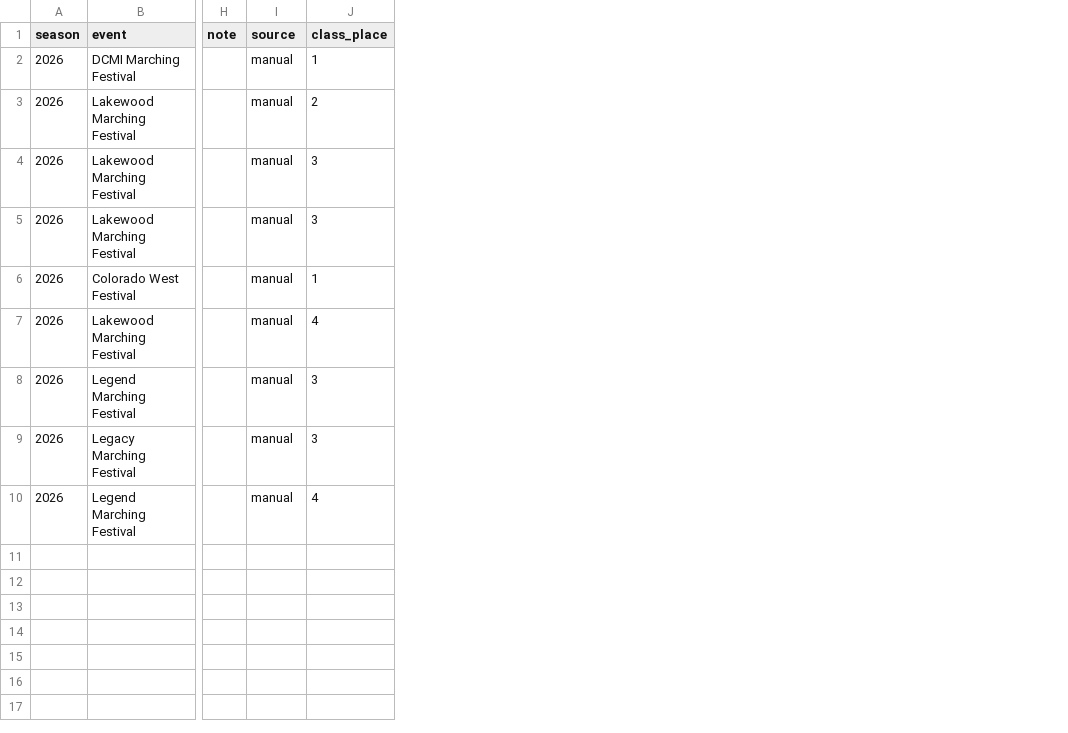
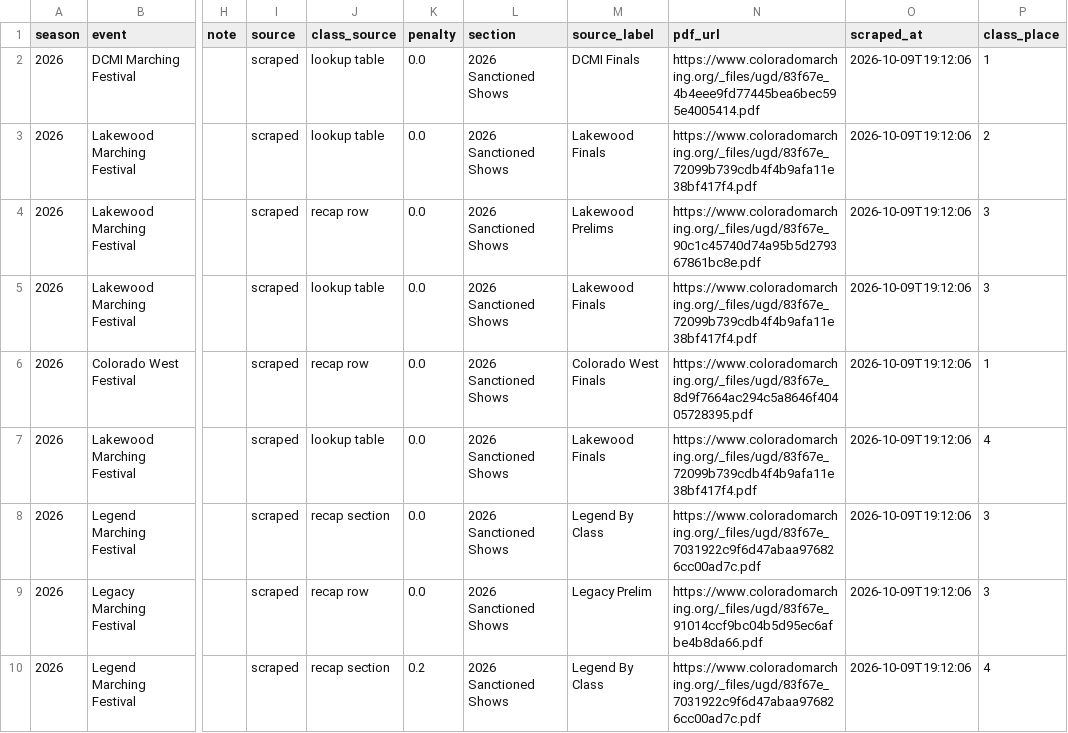
Before and after one commit to JoeDaddy7105/cba-3a-scores, a CSV file: data/latest_scores.csv, drawn as a sheet; only a part is shown, gaps mark what is left out; the diff names each change by its address in the sheet, - before the commit and + after, or states it on an @@ line.

Commit message:
Scores updated 2026-10-09

```diff
--- a/data/latest_scores.csv
+++ b/data/latest_scores.csv
+column J (class_source), rows 2-10: lookup table | lookup table | recap row | lookup table | recap row | lookup table | recap section | recap row | recap section
+column K (penalty), rows 2-10: 0.0 | 0.0 | 0.0 | 0.0 | 0.0 | 0.0 | 0.0 | 0.0 | 0.2
+column L (section), rows 2-10: all 2026 Sanctioned Shows
+column M (source_label), rows 2-10: DCMI Finals | Lakewood Finals | Lakewood Prelims | Lakewood Finals | Colorado West Finals | Lakewood Finals | Legend By Class | Legacy Prelim | Legend By Class
+column N (pdf_url), rows 2-10: https://www.coloradomarching.org/_files/ugd/83f67e_4b4eee9fd77445bea6bec595e4005414.pdf | https://www.coloradomarching.org/_files/ugd/83f67e_72099b739cdb4f4b9afa11e38bf417f4.pdf | https://www.coloradomarching.org/_files/ugd/83f67e_90c1c45740d74a95b5d279367861bc8e.pdf | https://www.coloradomarching.org/_files/ugd/83f67e_72099b739cdb4f4b9afa11e38bf417f4.pdf | https://www.coloradomarching.org/_files/ugd/83f67e_8d9f7664ac294c5a8646f40405728395.pdf | https://www.coloradomarching.org/_files/ugd/83f67e_72099b739cdb4f4b9afa11e38bf417f4.pdf | https://www.coloradomarching.org/_files/ugd/83f67e_7031922c9f6d47abaa976826cc00ad7c.pdf | https://www.coloradomarching.org/_files/ugd/83f67e_91014ccf9bc04b5d95ec6afbe4b8da66.pdf | https://www.coloradomarching.org/_files/ugd/83f67e_7031922c9f6d47abaa976826cc00ad7c.pdf
+column O (scraped_at), rows 2-10: all 2026-10-09T19:12:06
-I2:I10 (source): manual
+I2:I10 (source): scraped
```
Also changed, not shown: data/focus_history.csv, data/school_classes.csv, 6 other files.
